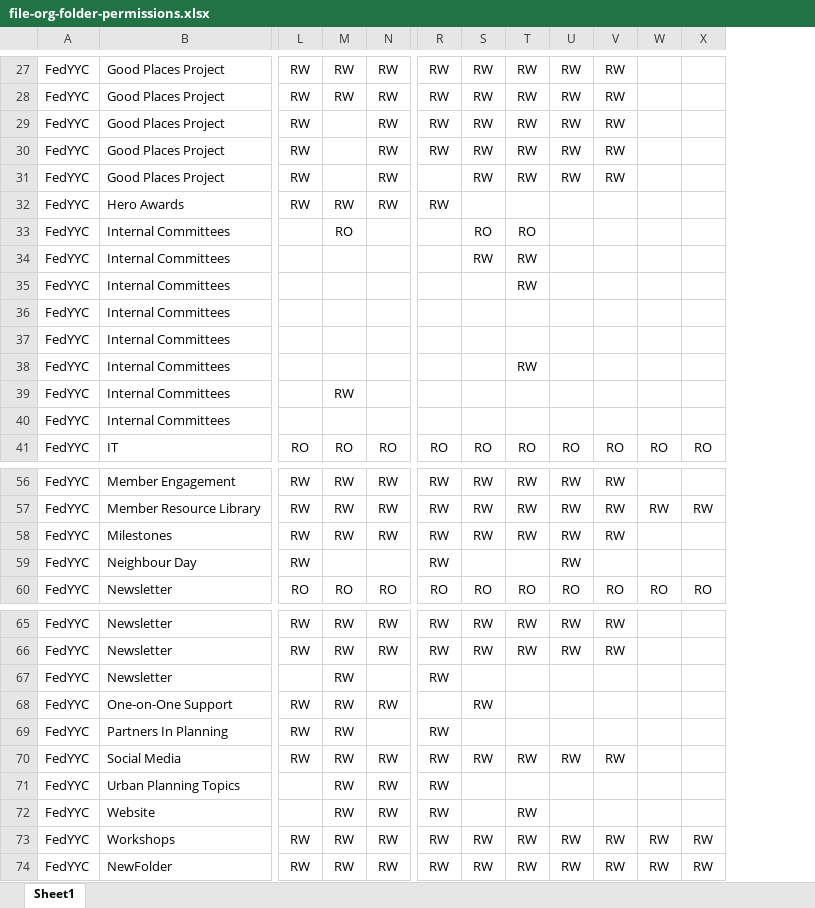
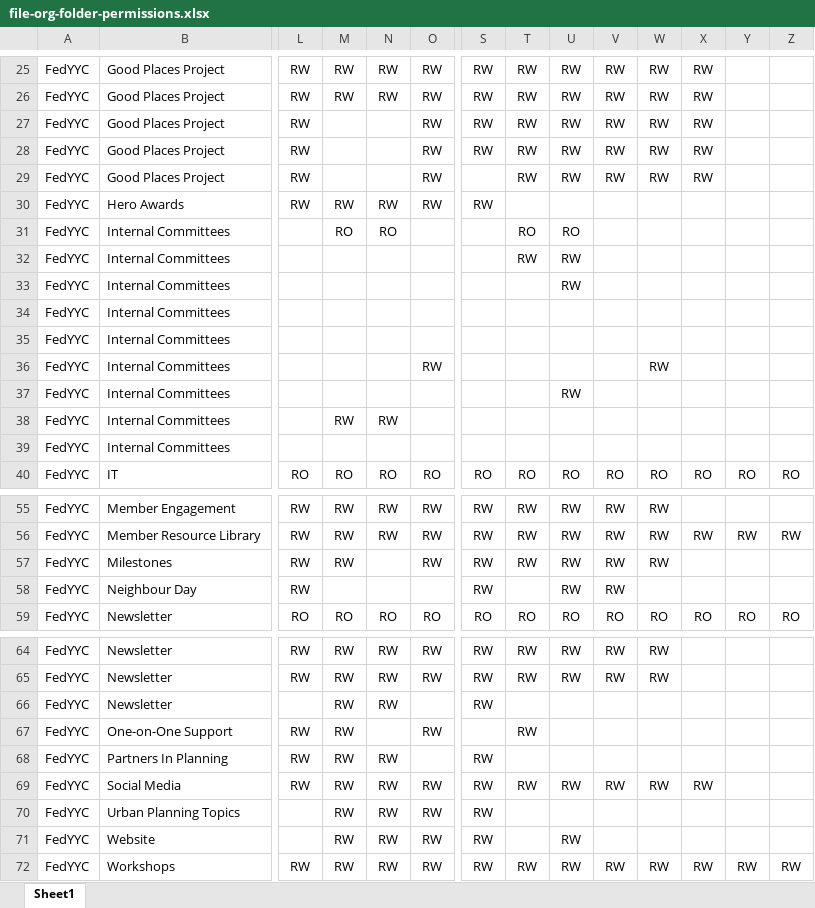
Before and after one commit to yayen0936/new-file-management-system, an Excel workbook: inputs/file-org-folder-permissions.xlsx, sheet Sheet1, drawn as a sheet; only a part is shown, gaps mark what is left out; values as stored, in another font and other column widths than the file's, no borders; conditional formats not drawn; removed rows and columns are numbered as before the commit, all else as after; rows hold the shown columns only; the diff covers the shown part only; the diff names each change by its address in the sheet, - before the commit and + after, or states it on an @@ line.

```diff
--- a/inputs/file-org-folder-permissions.xlsx (sheet Sheet1)
+++ b/inputs/file-org-folder-permissions.xlsx (sheet Sheet1)
+column O, rows 25-30: all RW; row 40: RO; rows 55-59: RW | RW | RW |  | RO; rows 64-72: RW | RW |  | RW |  | RW | RW | RW | RW
+column X, rows 25-29: all RW; row 40: RO; rows 56-59: RW |  |  | RO; rows 69-72: RW |  |  | RW
-N27:N29: RW
+N27:N29: (empty)
-N31: (empty)
+N31: RO
+row 36: FedYYC | Internal Committees |  |  |  | RW |  |  |  |  | RW
-N38: (empty)
+N38: RW
-N57: RW
+N57: (empty)
-U58: (empty)
+U58: RW
-N66: (empty)
+N66: RW
-N67: RW
+N67: (empty)
-N68: (empty)
+N68: RW
-row 74: FedYYC | NewFolder | RW | RW | RW | RW | RW | RW | RW | RW | RW | RW
```
Also changed, not shown: 2 removed rows and 19 edited cells elsewhere in this sheet.
